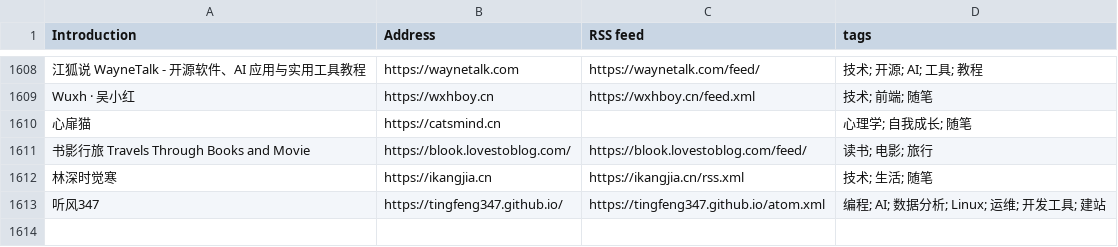
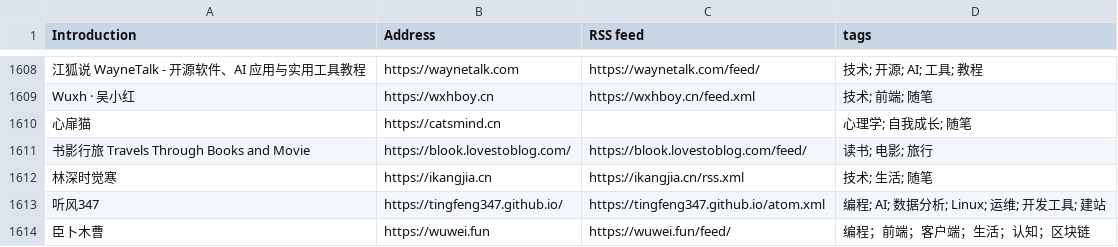
Before and after one commit to timqian/chinese-independent-blogs, a CSV file: blogs-original.csv, drawn as a sheet; only a part is shown, gaps mark what is left out; the diff names each change by its address in the sheet, - before the commit and + after, or states it on an @@ line.

Commit message:
add new site

```diff
--- a/blogs-original.csv
+++ b/blogs-original.csv
+row 1614: 臣卜木曹 | https://wuwei.fun | https://wuwei.fun/feed/ | 编程；前端；客户端；生活；认知；区块链
```
